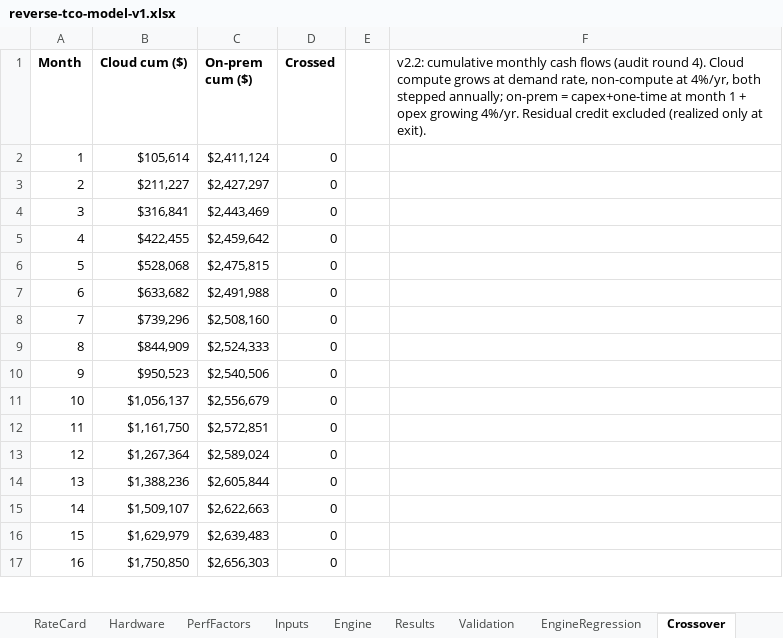
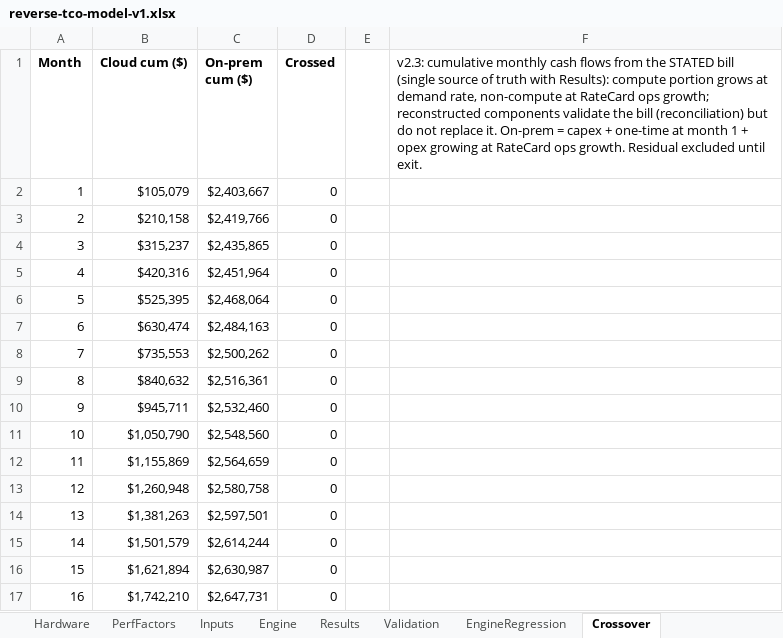
Before and after one commit to Jaybc25/cdw-ai-factory-tco, an Excel workbook: docs/reverse-tco-model-v1.xlsx, sheet Crossover, drawn as a sheet; only a part is shown; values as stored, in another font and other column widths than the file's, no borders; the diff covers the shown part only; the diff names each change by its address in the sheet, - before the commit and + after, or states it on an @@ line.

```diff
--- a/docs/reverse-tco-model-v1.xlsx (sheet Crossover)
+++ b/docs/reverse-tco-model-v1.xlsx (sheet Crossover)
-F1: v2.2: cumulative monthly cash flows (audit round 4). Cloud compute grows at demand rate, non-compute at 4%/yr, both stepped annually; on-prem = capex+one-time at month 1 + opex growing 4%/yr. Residual credit excluded (realized only at exit).
+F1: v2.3: cumulative monthly cash flows from the STATED bill (single source of truth with Results): compute portion grows at demand rate, non-compute at RateCard ops growth; reconstructed components validate the bill (reconciliation) but do not replace it. On-prem = capex + one-time at month 1 + opex growing at RateCard ops growth. Residual excluded until exit.
-B2 (Cloud cum ($)): $105,614
+B2 (Cloud cum ($)): $105,079
-C2 (On-prem cum ($)): $2,411,124
+C2 (On-prem cum ($)): $2,403,667
-B3 (Cloud cum ($)): $211,227
+B3 (Cloud cum ($)): $210,158
-C3 (On-prem cum ($)): $2,427,297
+C3 (On-prem cum ($)): $2,419,766
-B4 (Cloud cum ($)): $316,841
+B4 (Cloud cum ($)): $315,237
-C4 (On-prem cum ($)): $2,443,469
+C4 (On-prem cum ($)): $2,435,865
-B5 (Cloud cum ($)): $422,455
+B5 (Cloud cum ($)): $420,316
-C5 (On-prem cum ($)): $2,459,642
+C5 (On-prem cum ($)): $2,451,964
-B6 (Cloud cum ($)): $528,068
+B6 (Cloud cum ($)): $525,395
-C6 (On-prem cum ($)): $2,475,815
+C6 (On-prem cum ($)): $2,468,064
-B7 (Cloud cum ($)): $633,682
+B7 (Cloud cum ($)): $630,474
-C7 (On-prem cum ($)): $2,491,988
+C7 (On-prem cum ($)): $2,484,163
-B8 (Cloud cum ($)): $739,296
+B8 (Cloud cum ($)): $735,553
-C8 (On-prem cum ($)): $2,508,160
+C8 (On-prem cum ($)): $2,500,262
-B9 (Cloud cum ($)): $844,909
+B9 (Cloud cum ($)): $840,632
-C9 (On-prem cum ($)): $2,524,333
+C9 (On-prem cum ($)): $2,516,361
-B10 (Cloud cum ($)): $950,523
+B10 (Cloud cum ($)): $945,711
-C10 (On-prem cum ($)): $2,540,506
+C10 (On-prem cum ($)): $2,532,460
-B11 (Cloud cum ($)): $1,056,137
+B11 (Cloud cum ($)): $1,050,790
-C11 (On-prem cum ($)): $2,556,679
+C11 (On-prem cum ($)): $2,548,560
-B12 (Cloud cum ($)): $1,161,750
+B12 (Cloud cum ($)): $1,155,869
-C12 (On-prem cum ($)): $2,572,851
+C12 (On-prem cum ($)): $2,564,659
-B13 (Cloud cum ($)): $1,267,364
+B13 (Cloud cum ($)): $1,260,948
-C13 (On-prem cum ($)): $2,589,024
+C13 (On-prem cum ($)): $2,580,758
-B14 (Cloud cum ($)): $1,388,236
+B14 (Cloud cum ($)): $1,381,263
-C14 (On-prem cum ($)): $2,605,844
+C14 (On-prem cum ($)): $2,597,501
-B15 (Cloud cum ($)): $1,509,107
+B15 (Cloud cum ($)): $1,501,579
-C15 (On-prem cum ($)): $2,622,663
+C15 (On-prem cum ($)): $2,614,244
-B16 (Cloud cum ($)): $1,629,979
+B16 (Cloud cum ($)): $1,621,894
-C16 (On-prem cum ($)): $2,639,483
+C16 (On-prem cum ($)): $2,630,987
-B17 (Cloud cum ($)): $1,750,850
+B17 (Cloud cum ($)): $1,742,210
-C17 (On-prem cum ($)): $2,656,303
+C17 (On-prem cum ($)): $2,647,731
```
Also changed, not shown: 88 edited cells elsewhere in this sheet, sheet Results, sheet Engine, sheet EngineRegression, sheet Inputs, sheet RateCard, sheet README, 1 more sheet, other sheet tabs, formulas that keep their value, 4 other files.
